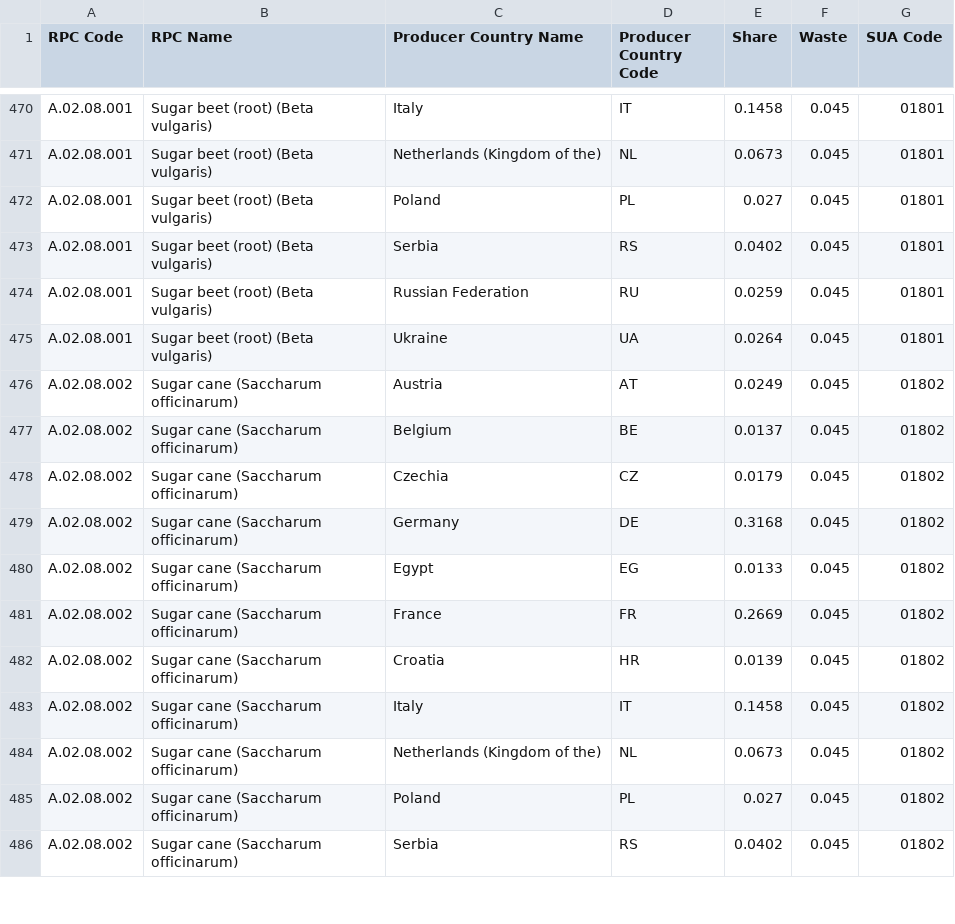
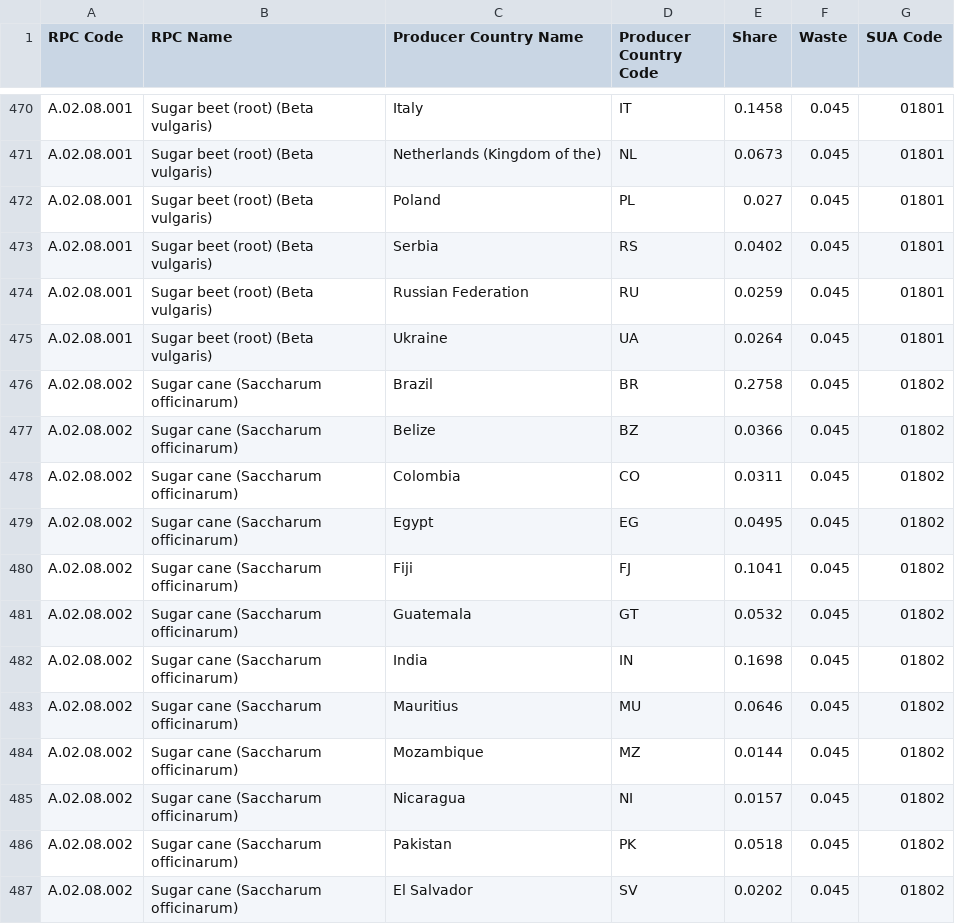
Before and after one commit to SLU-foodsystems/safad, a CSV file: src/default-input-files/SAFAD IP Origin and Waste of RPC/SAFAD IP Origin and Waste of RPC IT.csv, drawn as a sheet; only a part is shown, gaps mark what is left out; the diff covers the shown part only.

Commit message:
Bugfix: Sugar cane FAO code was wrong (beet)
Wow this took a long time to find, jfc.

```diff
--- a/src/default-input-files/SAFAD IP Origin and Waste of RPC/SAFAD IP Origin and Waste of RPC IT.csv
+++ b/src/default-input-files/SAFAD IP Origin and Waste of RPC/SAFAD IP Origin and Waste of RPC IT.csv
@@ -475,12 +475,13 @@
 "A.02.08.001","Sugar beet (root) (Beta vulgaris)","Ukraine","UA",0.0264,0.045,"01801"
-"A.02.08.002","Sugar cane (Saccharum officinarum)","Austria","AT",0.0249,0.045,"01802"
-"A.02.08.002","Sugar cane (Saccharum officinarum)","Belgium","BE",0.0137,0.045,"01802"
-"A.02.08.002","Sugar cane (Saccharum officinarum)","Czechia","CZ",0.0179,0.045,"01802"
-"A.02.08.002","Sugar cane (Saccharum officinarum)","Germany","DE",0.3168,0.045,"01802"
-"A.02.08.002","Sugar cane (Saccharum officinarum)","Egypt","EG",0.0133,0.045,"01802"
-"A.02.08.002","Sugar cane (Saccharum officinarum)","France","FR",0.2669,0.045,"01802"
-"A.02.08.002","Sugar cane (Saccharum officinarum)","Croatia","HR",0.0139,0.045,"01802"
-"A.02.08.002","Sugar cane (Saccharum officinarum)","Italy","IT",0.1458,0.045,"01802"
-"A.02.08.002","Sugar cane (Saccharum officinarum)","Netherlands (Kingdom of the)","NL",0.0673,0.045,"01802"
-"A.02.08.002","Sugar cane (Saccharum officinarum)","Poland","PL",0.027,0.045,"01802"
-"A.02.08.002","Sugar cane (Saccharum officinarum)","Serbia","RS",0.0402,0.045,"01802"
+"A.02.08.002","Sugar cane (Saccharum officinarum)","Brazil","BR",0.2758,0.045,"01802"
+"A.02.08.002","Sugar cane (Saccharum officinarum)","Belize","BZ",0.0366,0.045,"01802"
+"A.02.08.002","Sugar cane (Saccharum officinarum)","Colombia","CO",0.0311,0.045,"01802"
+"A.02.08.002","Sugar cane (Saccharum officinarum)","Egypt","EG",0.0495,0.045,"01802"
+"A.02.08.002","Sugar cane (Saccharum officinarum)","Fiji","FJ",0.1041,0.045,"01802"
+"A.02.08.002","Sugar cane (Saccharum officinarum)","Guatemala","GT",0.0532,0.045,"01802"
+"A.02.08.002","Sugar cane (Saccharum officinarum)","India","IN",0.1698,0.045,"01802"
+"A.02.08.002","Sugar cane (Saccharum officinarum)","Mauritius","MU",0.0646,0.045,"01802"
+"A.02.08.002","Sugar cane (Saccharum officinarum)","Mozambique","MZ",0.0144,0.045,"01802"
+"A.02.08.002","Sugar cane (Saccharum officinarum)","Nicaragua","NI",0.0157,0.045,"01802"
+"A.02.08.002","Sugar cane (Saccharum officinarum)","Pakistan","PK",0.0518,0.045,"01802"
+"A.02.08.002","Sugar cane (Saccharum officinarum)","El Salvador","SV",0.0202,0.045,"01802"
```
Also changed, not shown: 2 added rows and 6 edited cells elsewhere in this file, data-preprocessing/rpc-parameters/sua-to-fao.csv, src/default-input-files/SAFAD IP Origin and Waste of RPC/SAFAD IP Origin and Waste of RPC DK.csv, 8 other files.
